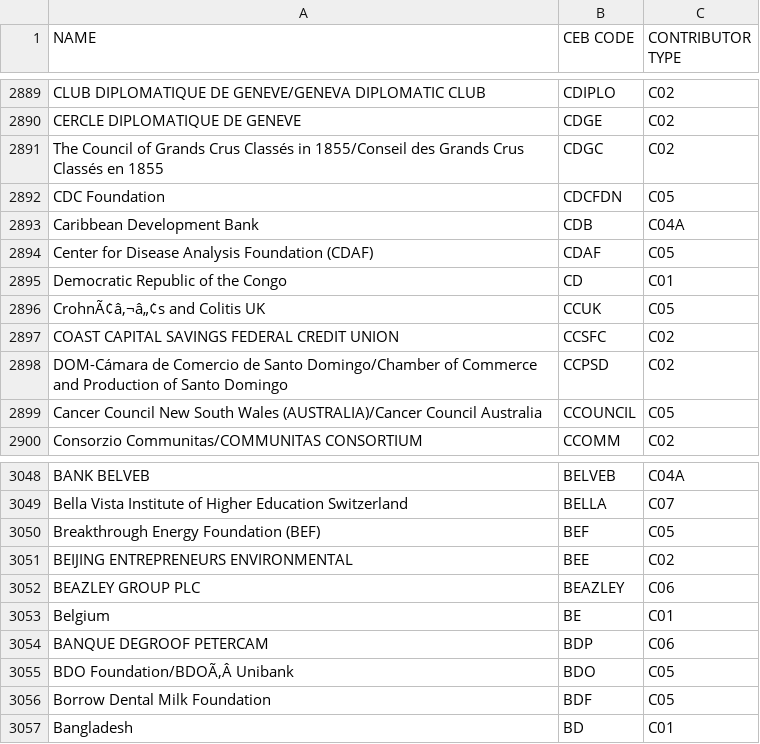
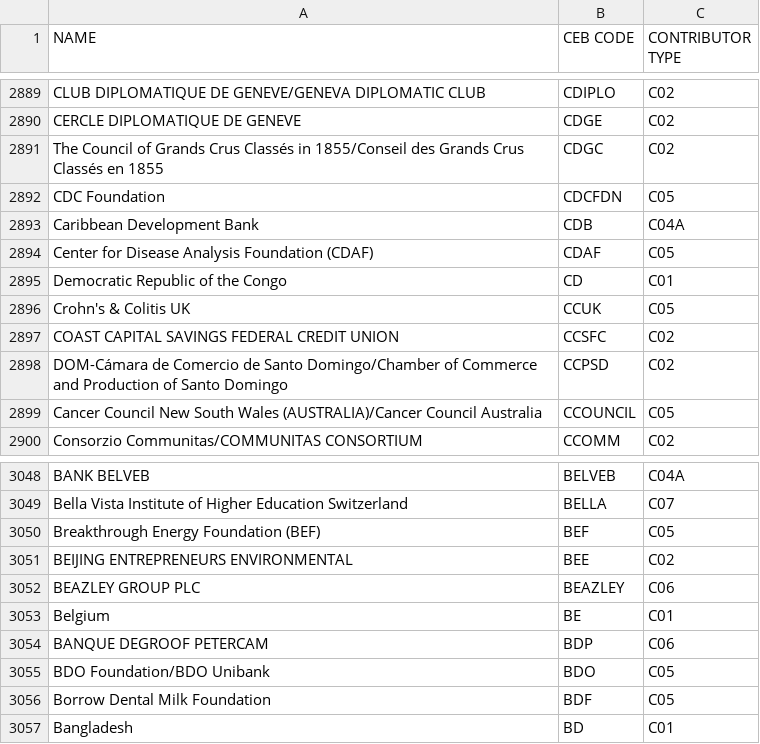
Before and after one commit to CEB-HLCM/FS-Public-Codes, a CSV file: DONORS.csv, drawn as a sheet; only a part is shown, gaps mark what is left out.

Commit message:
Updated DONORS

```diff
--- a/DONORS.csv
+++ b/DONORS.csv
@@ -2896,3 +2896,3 @@ Center for Disease Analysis Foundation (CDAF),CDAF,C05
 Democratic Republic of the Congo,CD,C01
-CrohnÃ¢â‚¬â„¢s and Colitis UK,CCUK,C05
+Crohn's & Colitis UK,CCUK,C05
 COAST CAPITAL SAVINGS FEDERAL CREDIT UNION,CCSFC,C02
@@ -3055,3 +3055,3 @@ Belgium,BE,C01
 BANQUE DEGROOF PETERCAM,BDP,C06
-BDO Foundation/BDOÃ‚Â Unibank,BDO,C05
+BDO Foundation/BDO Unibank,BDO,C05
 Borrow Dental Milk Foundation,BDF,C05
```
